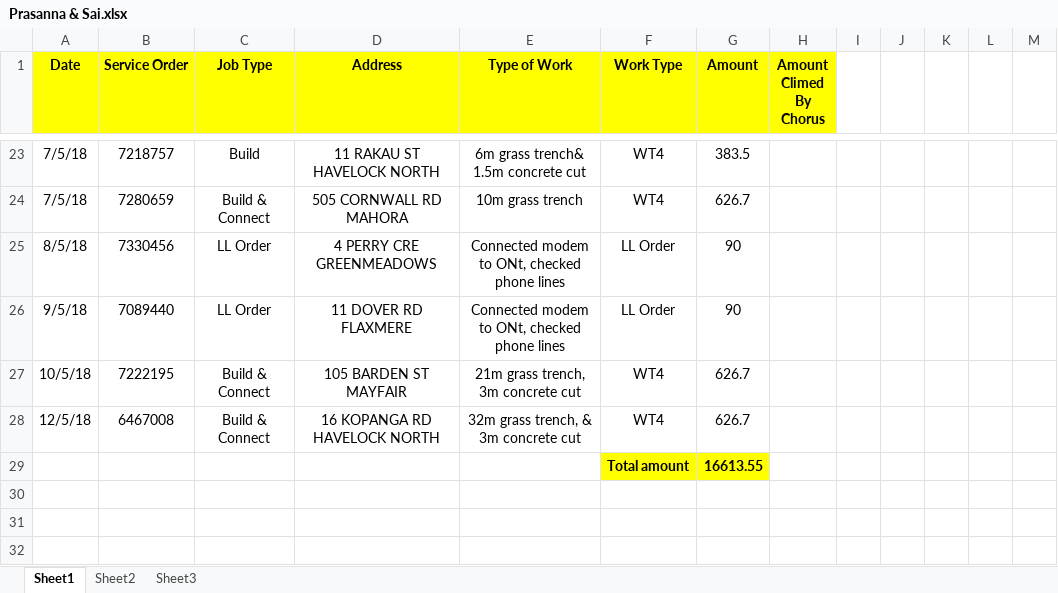
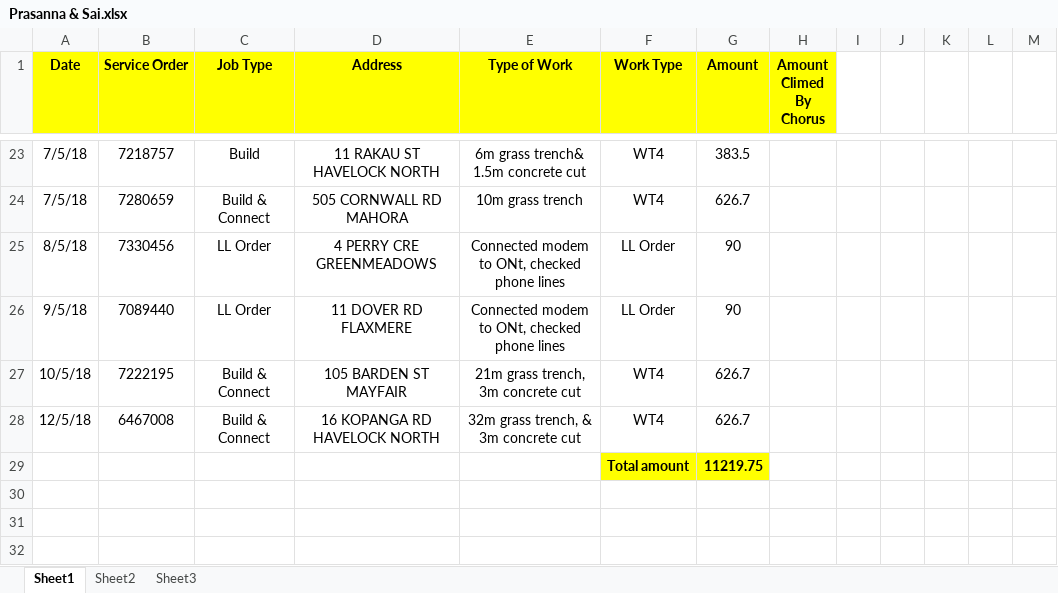
Before and after one commit to vitalnallapati/Fabril-Solutions, an Excel workbook: Fabril Docs Vital/VPL Updated/Employees Excel sheets/May excel/Prasanna & Sai.xlsx, sheet Sheet1, drawn as a sheet; only a part is shown, gaps mark what is left out; values as stored, in another font and other column widths than the file's, no borders; conditional formats not drawn; addresses are those after the commit; the diff covers the shown part only; the diff names each change by its address in the sheet, - before the commit and + after, or states it on an @@ line.

```diff
--- a/Fabril Docs Vital/VPL Updated/Employees Excel sheets/May excel/Prasanna & Sai.xlsx (sheet Sheet1)
+++ b/Fabril Docs Vital/VPL Updated/Employees Excel sheets/May excel/Prasanna & Sai.xlsx (sheet Sheet1)
+row 29:  |  |  |  |  | Total amount | 11219.75
-row 30:  |  |  |  |  | Total amount | 16613.55
+row 30: (empty)
-F30:G30 fill: #FFFF00
+F30:G30 fill: none
+row 31: (empty)
+row 32: (empty)
```
Also changed, not shown: 3 added rows, 5 edited cells and cell formats elsewhere in this sheet, Fabril Docs Vital/VPL Updated/Employees Excel sheets/May excel/Gurinder And harjeet 13 may excel.xlsx, Fabril Docs Vital/VPL Updated/Employees Excel sheets/May excel/Jasmeet.xlsx, 1 other file.
